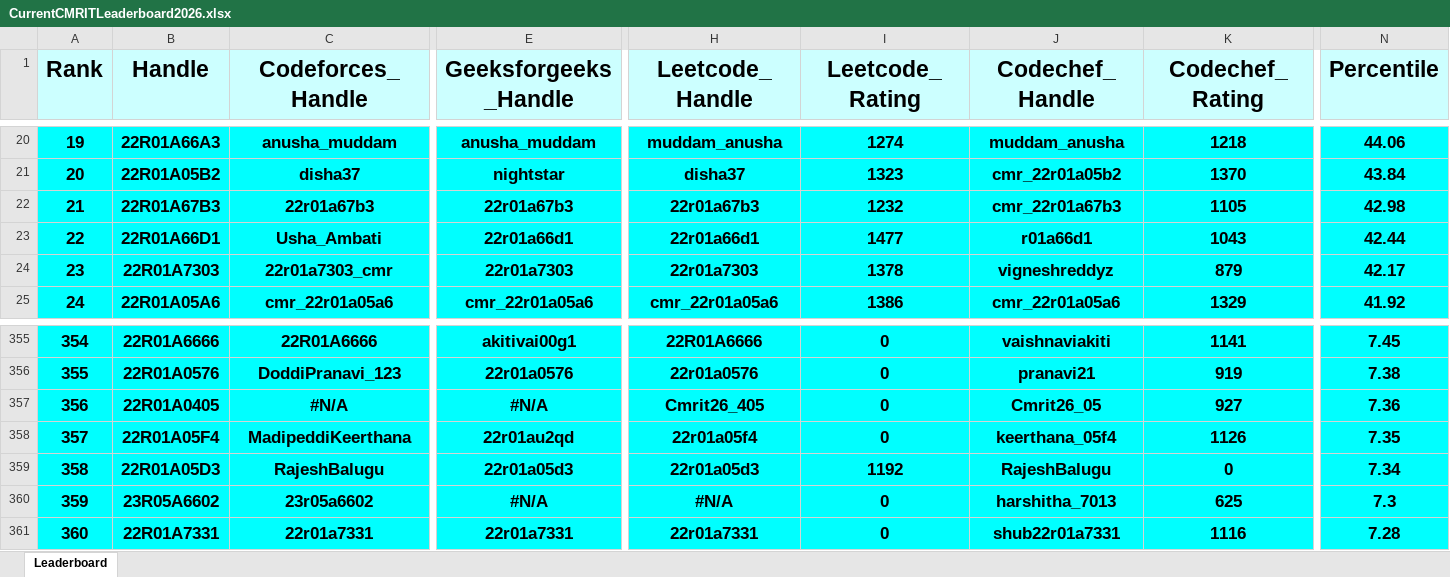
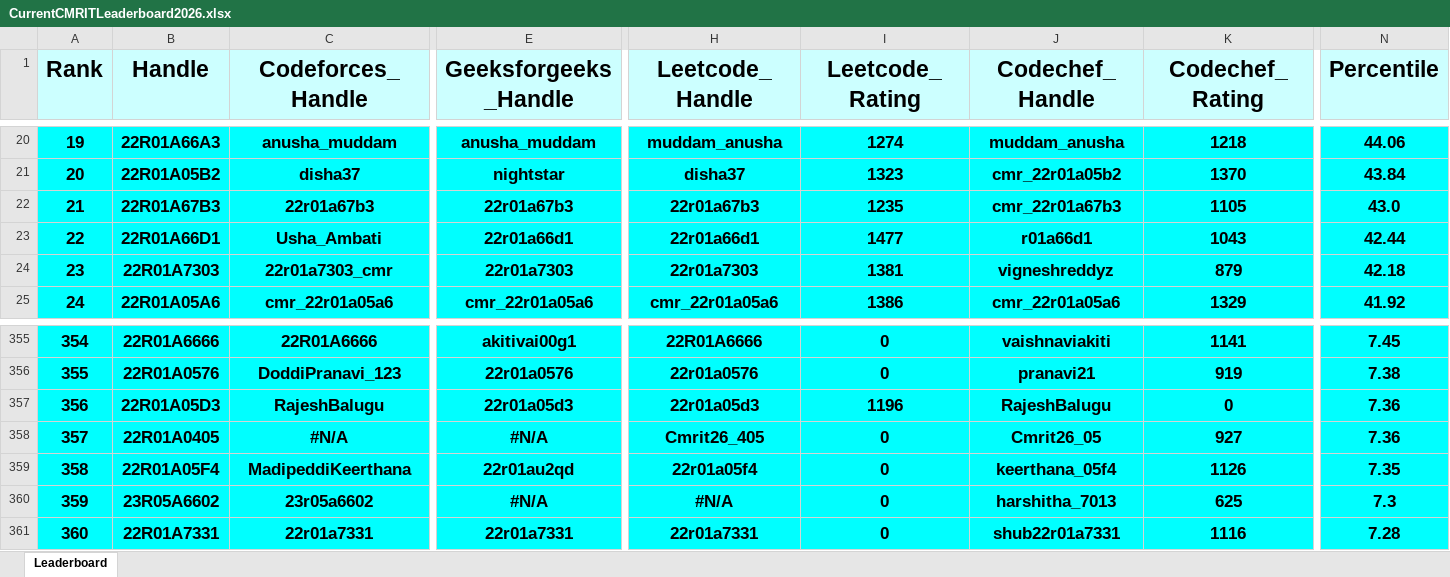
Before and after one commit to gabyah92/CMRIT2026Leaderboard, an Excel workbook: Leaderboards/CurrentCMRITLeaderboard2026.xlsx, sheet Leaderboard, drawn as a sheet; only a part is shown, gaps mark what is left out; values as stored, in another font and other column widths than the file's, no borders; the diff covers the shown part only; the diff names each change by its address in the sheet, - before the commit and + after, or states it on an @@ line.

```diff
--- a/Leaderboards/CurrentCMRITLeaderboard2026.xlsx (sheet Leaderboard)
+++ b/Leaderboards/CurrentCMRITLeaderboard2026.xlsx (sheet Leaderboard)
-I22 (Leetcode_Rating): 1232
+I22 (Leetcode_Rating): 1235
-N22 (Percentile): 42.98
+N22 (Percentile): 43.0
-I24 (Leetcode_Rating): 1378
+I24 (Leetcode_Rating): 1381
-N24 (Percentile): 42.17
+N24 (Percentile): 42.18
-B357 (Handle): 22R01A0405
+B357 (Handle): 22R01A05D3
-C357 (Codeforces_Handle): #N/A
+C357 (Codeforces_Handle): RajeshBalugu
-E357 (Geeksforgeeks_Handle): #N/A
+E357 (Geeksforgeeks_Handle): 22r01a05d3
-H357 (Leetcode_Handle): Cmrit26_405
+H357 (Leetcode_Handle): 22r01a05d3
-I357 (Leetcode_Rating): 0
+I357 (Leetcode_Rating): 1196
-J357 (Codechef_Handle): Cmrit26_05
+J357 (Codechef_Handle): RajeshBalugu
-K357 (Codechef_Rating): 927
+K357 (Codechef_Rating): 0
-B358 (Handle): 22R01A05F4
+B358 (Handle): 22R01A0405
-C358 (Codeforces_Handle): MadipeddiKeerthana
+C358 (Codeforces_Handle): #N/A
-E358 (Geeksforgeeks_Handle): 22r01au2qd
+E358 (Geeksforgeeks_Handle): #N/A
-H358 (Leetcode_Handle): 22r01a05f4
+H358 (Leetcode_Handle): Cmrit26_405
-J358 (Codechef_Handle): keerthana_05f4
+J358 (Codechef_Handle): Cmrit26_05
-K358 (Codechef_Rating): 1126
+K358 (Codechef_Rating): 927
-N358 (Percentile): 7.35
+N358 (Percentile): 7.36
-B359 (Handle): 22R01A05D3
+B359 (Handle): 22R01A05F4
-C359 (Codeforces_Handle): RajeshBalugu
+C359 (Codeforces_Handle): MadipeddiKeerthana
-E359 (Geeksforgeeks_Handle): 22r01a05d3
+E359 (Geeksforgeeks_Handle): 22r01au2qd
-H359 (Leetcode_Handle): 22r01a05d3
+H359 (Leetcode_Handle): 22r01a05f4
-I359 (Leetcode_Rating): 1192
+I359 (Leetcode_Rating): 0
-J359 (Codechef_Handle): RajeshBalugu
+J359 (Codechef_Handle): keerthana_05f4
-K359 (Codechef_Rating): 0
+K359 (Codechef_Rating): 1126
-N359 (Percentile): 7.34
+N359 (Percentile): 7.35
```
Also changed, not shown: 4 added rows, 4 removed rows and 104 edited cells elsewhere in this sheet.
